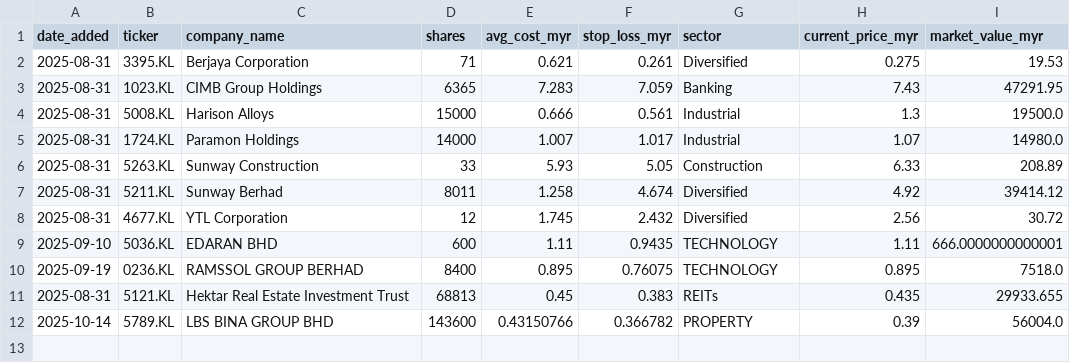
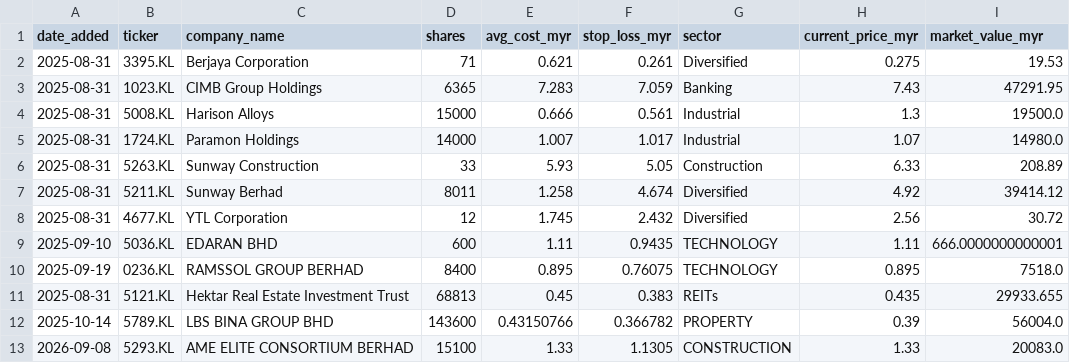
Before and after one commit to kosiew/ChatGPT-Micro-Cap-Experiment, a CSV file: KLSE_System/klse_portfolio.csv, drawn as a sheet.

Commit message:
feat: add new KLSE positions, update performance logs, and improve trade logging
- Added two new chart images (`klse_allocation_20260908_201512.png`, `klse_performance_20260908_201511.png`).
- Updated `klse_daily_updates.csv` with a new record for 2026‑09‑08 and cleaned up a floating‑point representation.
- Extended `klse_performance_log.csv` with a portfolio summary and position entries for 2026‑09‑08.
- Added a new position (ticker `5293.KL`) to `klse_portfolio.csv`.
- Refined trade logging in `klse_portfolio_manager.py` to distinguish `SELL_ALL` vs. `SELL_PARTIAL` actions and expose the action in the response.
- Logged the corresponding buy trade in `klse_trades.csv`.

```diff
--- a/KLSE_System/klse_portfolio.csv
+++ b/KLSE_System/klse_portfolio.csv
@@ -12 +12,2 @@ date_added,ticker,company_name,shares,avg_cost_myr,stop_loss_myr,sector,current_
 2025-10-14,5789.KL,LBS BINA GROUP BHD,143600,0.43150766,0.366782,PROPERTY,0.39,56004.0
+2026-09-08,5293.KL,AME ELITE CONSORTIUM BERHAD,15100,1.33,1.1305,CONSTRUCTION,1.33,20083.0
```
Also changed, not shown: KLSE_System/klse_daily_updates.csv, KLSE_System/klse_performance_log.csv, 4 other files.
